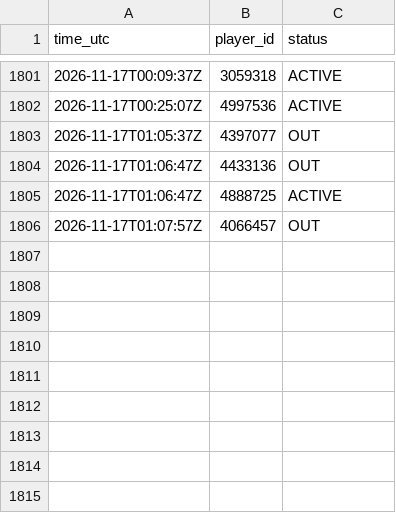
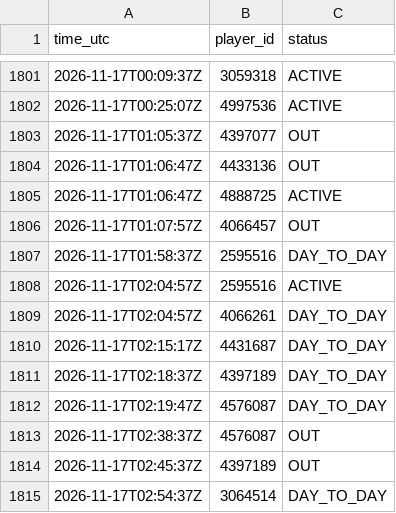
Before and after one commit to thewhitelisted/cg-engine, a CSV file: data/status_log.csv, drawn as a sheet; only a part is shown, gaps mark what is left out.

```diff
--- a/data/status_log.csv
+++ b/data/status_log.csv
@@ -1806 +1806,10 @@ time_utc,player_id,status
 2026-11-17T01:07:57Z,4066457,OUT
+2026-11-17T01:58:37Z,2595516,DAY_TO_DAY
+2026-11-17T02:04:57Z,2595516,ACTIVE
+2026-11-17T02:04:57Z,4066261,DAY_TO_DAY
+2026-11-17T02:15:17Z,4431687,DAY_TO_DAY
+2026-11-17T02:18:37Z,4397189,DAY_TO_DAY
+2026-11-17T02:19:47Z,4576087,DAY_TO_DAY
+2026-11-17T02:38:37Z,4576087,OUT
+2026-11-17T02:45:37Z,4397189,OUT
+2026-11-17T02:54:37Z,3064514,DAY_TO_DAY
```
Also changed, not shown: data/return_log.csv, 2 other files.
